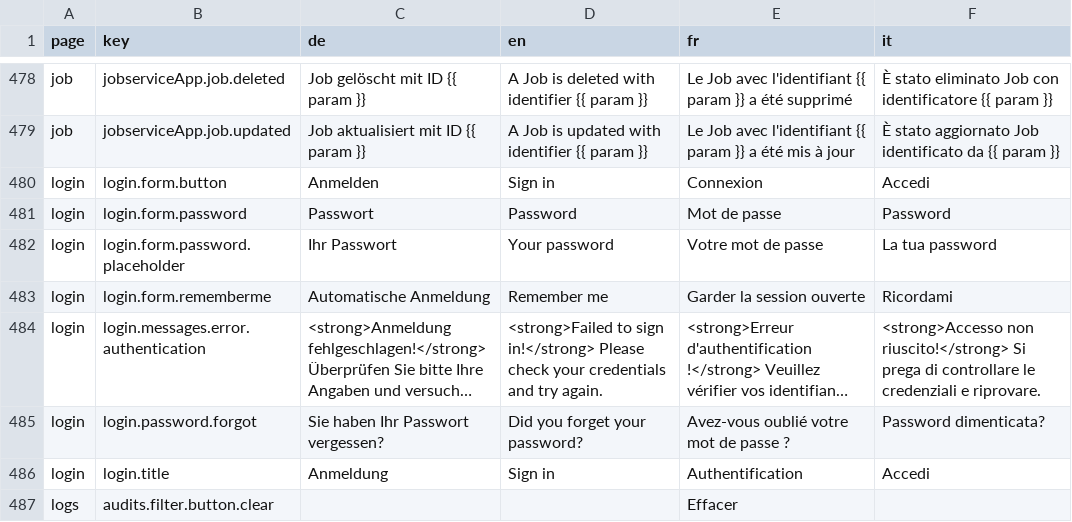
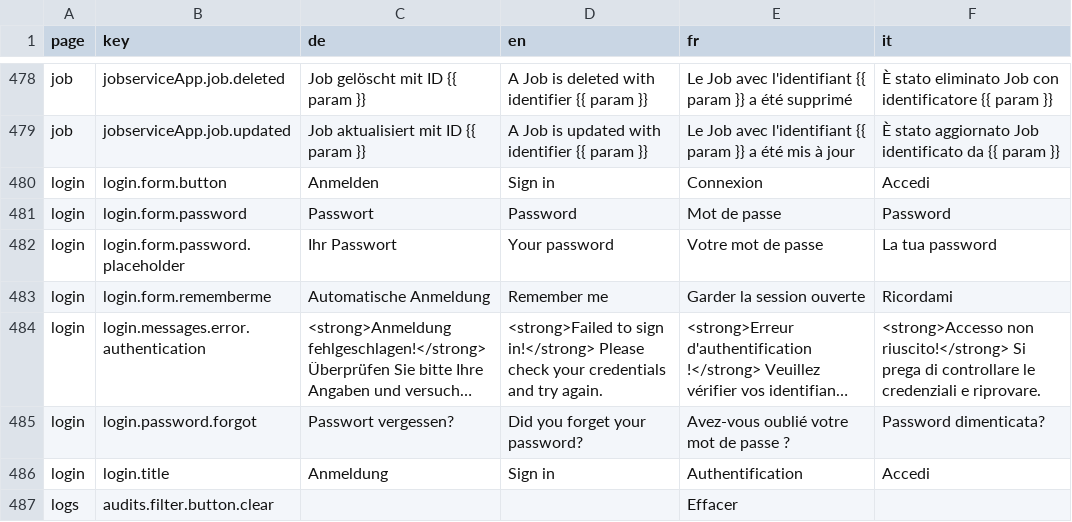
Before and after one commit to tdascoli/jobroom2, a CSV file: src/main/webapp/i18n/translations.csv, drawn as a sheet; only a part is shown, gaps mark what is left out; long unchanged cells end in …; the diff names each change by its address in the sheet, - before the commit and + after, or states it on an @@ line.

```diff
--- a/src/main/webapp/i18n/translations.csv
+++ b/src/main/webapp/i18n/translations.csv
-C485 (de): Sie haben Ihr Passwort vergessen?
+C485 (de): Passwort vergessen?
```
Also changed, not shown: 3 other files.
